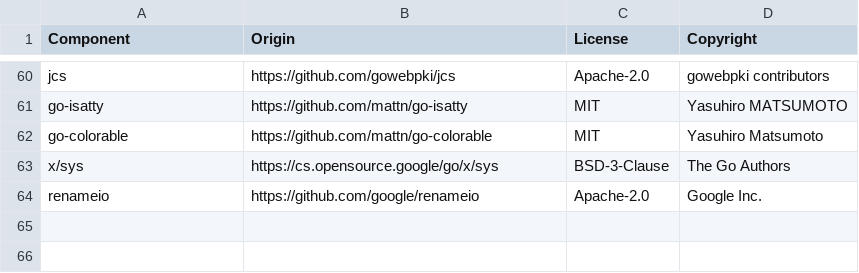
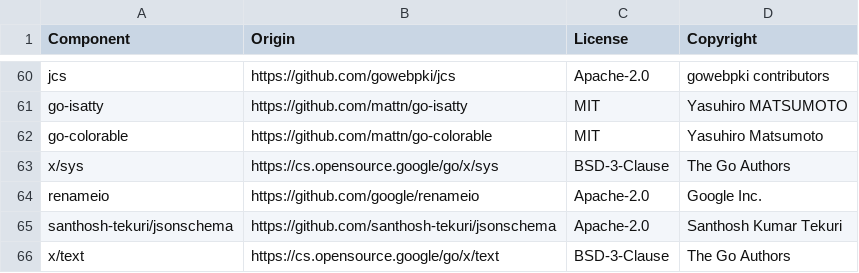
Before and after one commit to johnrichter/claude-shared-tooling, a CSV file: LICENSE-3rdparty.csv, drawn as a sheet; only a part is shown, gaps mark what is left out.

```diff
--- a/LICENSE-3rdparty.csv
+++ b/LICENSE-3rdparty.csv
@@ -64 +64,3 @@ x/sys,https://cs.opensource.google/go/x/sys,BSD-3-Clause,The Go Authors
 renameio,https://github.com/google/renameio,Apache-2.0,Google Inc.
+santhosh-tekuri/jsonschema,https://github.com/santhosh-tekuri/jsonschema,Apache-2.0,Santhosh Kumar Tekuri
+x/text,https://cs.opensource.google/go/x/text,BSD-3-Clause,The Go Authors
```
Also changed, not shown: 8 other files.
